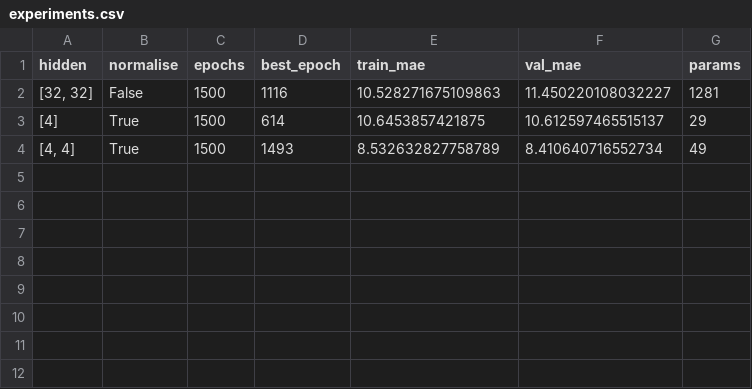
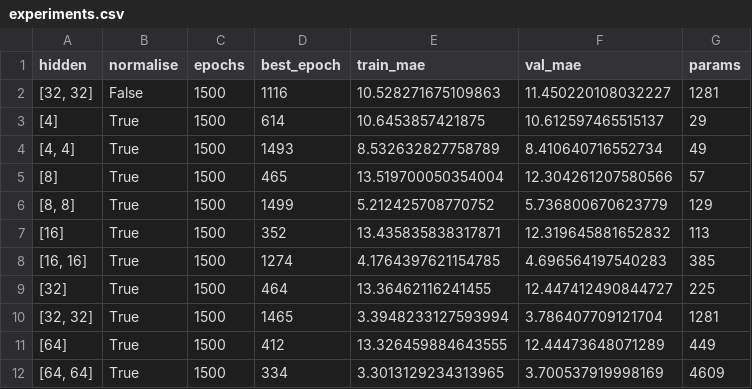
Before and after one commit to YashP001/EdgeAI, a CSV file: results/team_04/experiments.csv, drawn as a sheet.

Commit message:
Save trained team 4 model, full sweep and verified local benchmarks

```diff
--- a/results/team_04/experiments.csv
+++ b/results/team_04/experiments.csv
@@ -4 +4,9 @@ hidden,normalise,epochs,best_epoch,train_mae,val_mae,params
 "[4, 4]",True,1500,1493,8.532632827758789,8.410640716552734,49
+[8],True,1500,465,13.519700050354004,12.304261207580566,57
+"[8, 8]",True,1500,1499,5.212425708770752,5.736800670623779,129
+[16],True,1500,352,13.435835838317871,12.319645881652832,113
+"[16, 16]",True,1500,1274,4.1764397621154785,4.696564197540283,385
+[32],True,1500,464,13.36462116241455,12.447412490844727,225
+"[32, 32]",True,1500,1465,3.3948233127593994,3.786407709121704,1281
+[64],True,1500,412,13.326459884643555,12.44473648071289,449
+"[64, 64]",True,1500,334,3.3013129234313965,3.700537919998169,4609
```
Also changed, not shown: 30 other files.
